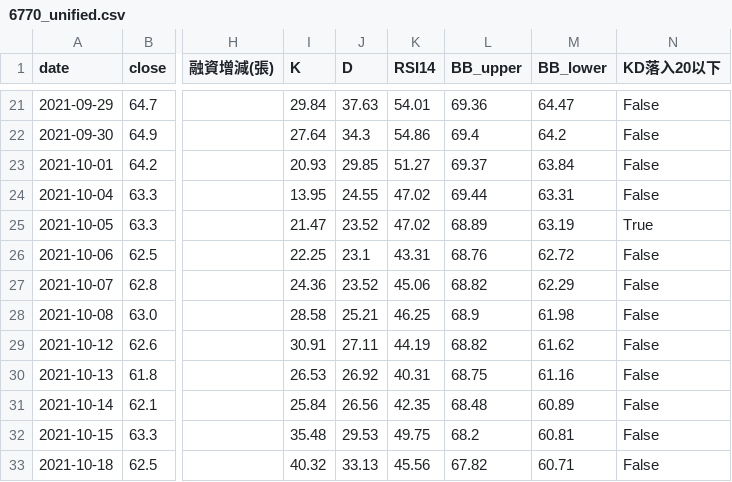
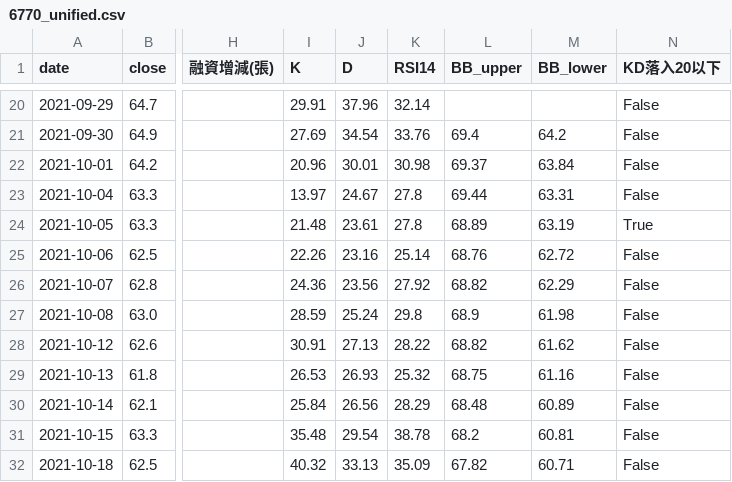
Before and after one commit to wjstudio1030/AI_Stock_Project_V3, a CSV file: docs/data/6770_unified.csv, drawn as a sheet; only a part is shown, gaps mark what is left out; addresses are those after the commit; the diff covers the shown part only; the diff names each change by its address in the sheet, - before the commit and + after, or states it on an @@ line.

```diff
--- a/docs/data/6770_unified.csv
+++ b/docs/data/6770_unified.csv
-I20 (K): 29.84
+I20 (K): 29.91
-J20 (D): 37.63
+J20 (D): 37.96
-K20 (RSI14): 54.01
+K20 (RSI14): 32.14
-L20 (BB_upper): 69.36
+L20 (BB_upper): (empty)
-M20 (BB_lower): 64.47
+M20 (BB_lower): (empty)
-I21 (K): 27.64
+I21 (K): 27.69
-J21 (D): 34.3
+J21 (D): 34.54
-K21 (RSI14): 54.86
+K21 (RSI14): 33.76
-I22 (K): 20.93
+I22 (K): 20.96
-J22 (D): 29.85
+J22 (D): 30.01
-K22 (RSI14): 51.27
+K22 (RSI14): 30.98
-I23 (K): 13.95
+I23 (K): 13.97
-J23 (D): 24.55
+J23 (D): 24.67
-K23:K24 (RSI14): 47.02
+K23:K24 (RSI14): 27.8
-I24 (K): 21.47
+I24 (K): 21.48
-J24 (D): 23.52
+J24 (D): 23.61
-I25 (K): 22.25
+I25 (K): 22.26
-J25 (D): 23.1
+J25 (D): 23.16
-K25 (RSI14): 43.31
+K25 (RSI14): 25.14
-J26 (D): 23.52
+J26 (D): 23.56
-K26 (RSI14): 45.06
+K26 (RSI14): 27.92
-I27 (K): 28.58
+I27 (K): 28.59
-J27 (D): 25.21
+J27 (D): 25.24
-K27 (RSI14): 46.25
+K27 (RSI14): 29.8
-J28 (D): 27.11
+J28 (D): 27.13
-K28 (RSI14): 44.19
+K28 (RSI14): 28.22
-J29 (D): 26.92
+J29 (D): 26.93
-K29 (RSI14): 40.31
+K29 (RSI14): 25.32
-K30 (RSI14): 42.35
+K30 (RSI14): 28.29
-J31 (D): 29.53
+J31 (D): 29.54
-K31 (RSI14): 49.75
+K31 (RSI14): 38.78
-K32 (RSI14): 45.56
+K32 (RSI14): 35.09
```
Also changed, not shown: 1 added row, 1 removed row and 130 edited cells elsewhere in this file, docs/data/2337_unified.csv, docs/data/2344_unified.csv, 57 other files.
